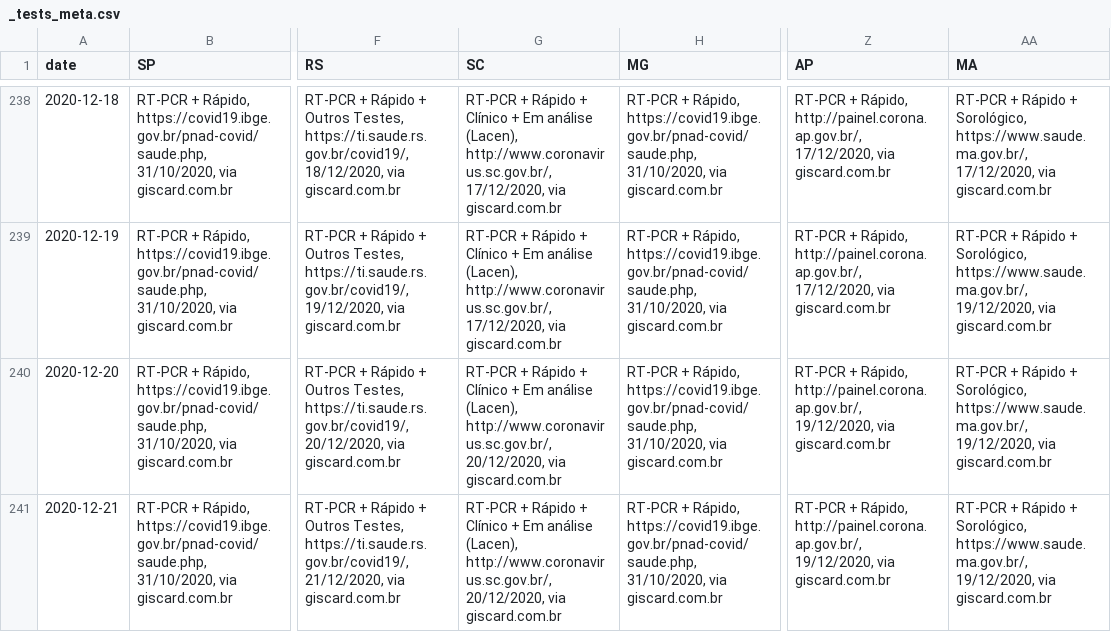
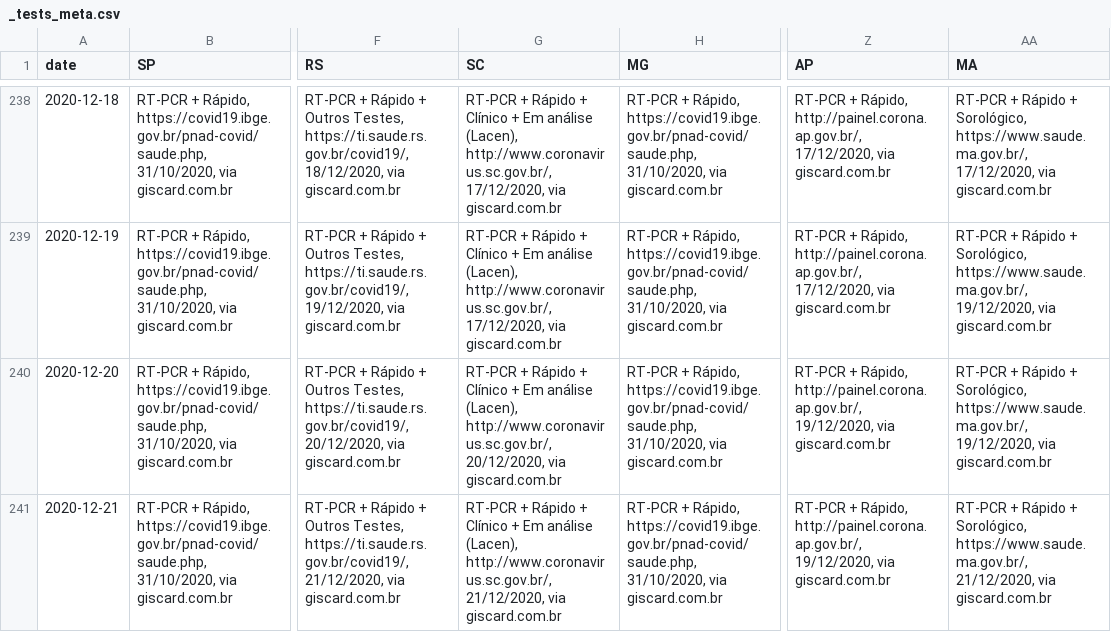
Before and after one commit to wcota/covid19br, a CSV file: _tests_meta.csv, drawn as a sheet; only a part is shown, gaps mark what is left out; the diff names each change by its address in the sheet, - before the commit and + after, or states it on an @@ line.

```diff
--- a/_tests_meta.csv
+++ b/_tests_meta.csv
-G241 (SC): …(Lacen), http://www.coronavirus.sc.gov.br/, 20/12/2020, via giscard.com.br
+G241 (SC): …(Lacen), http://www.coronavirus.sc.gov.br/, 21/12/2020, via giscard.com.br
-AA241 (MA): …Sorológico, https://www.saude.ma.gov.br/, 19/12/2020, via giscard.com.br
+AA241 (MA): …Sorológico, https://www.saude.ma.gov.br/, 21/12/2020, via giscard.com.br
```
Also changed, not shown: cases-brazil-cities.csv, cases-brazil-states.csv, 3 other files.
